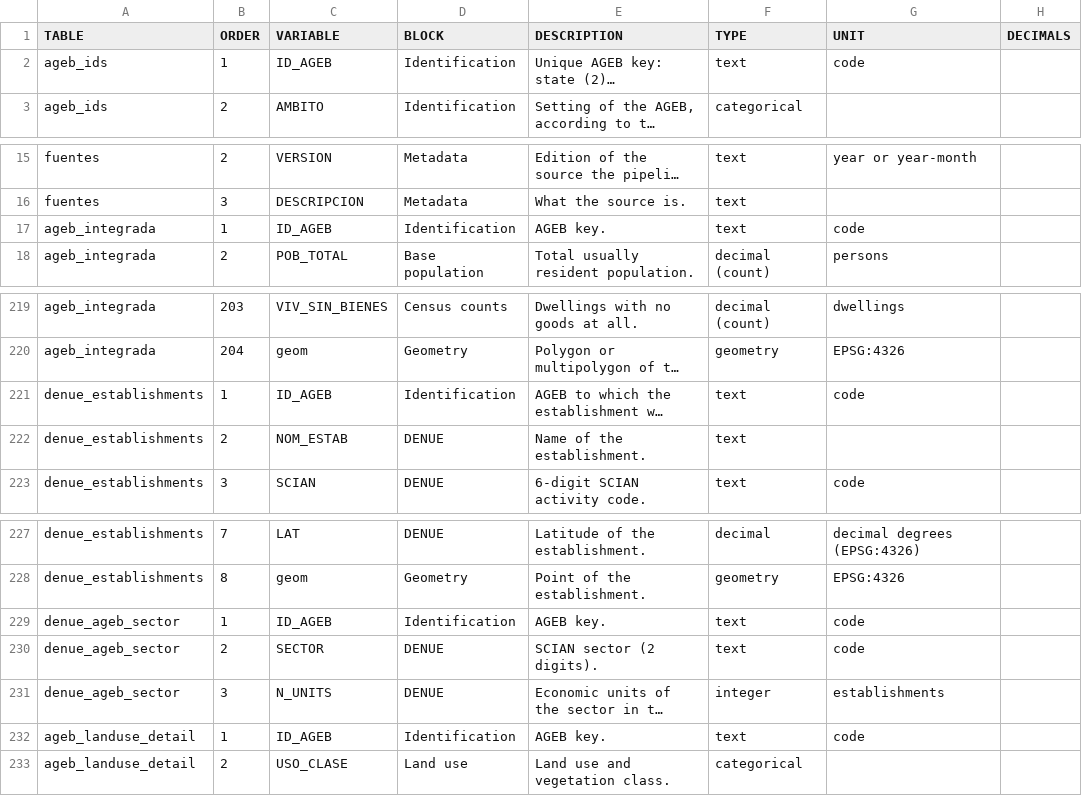
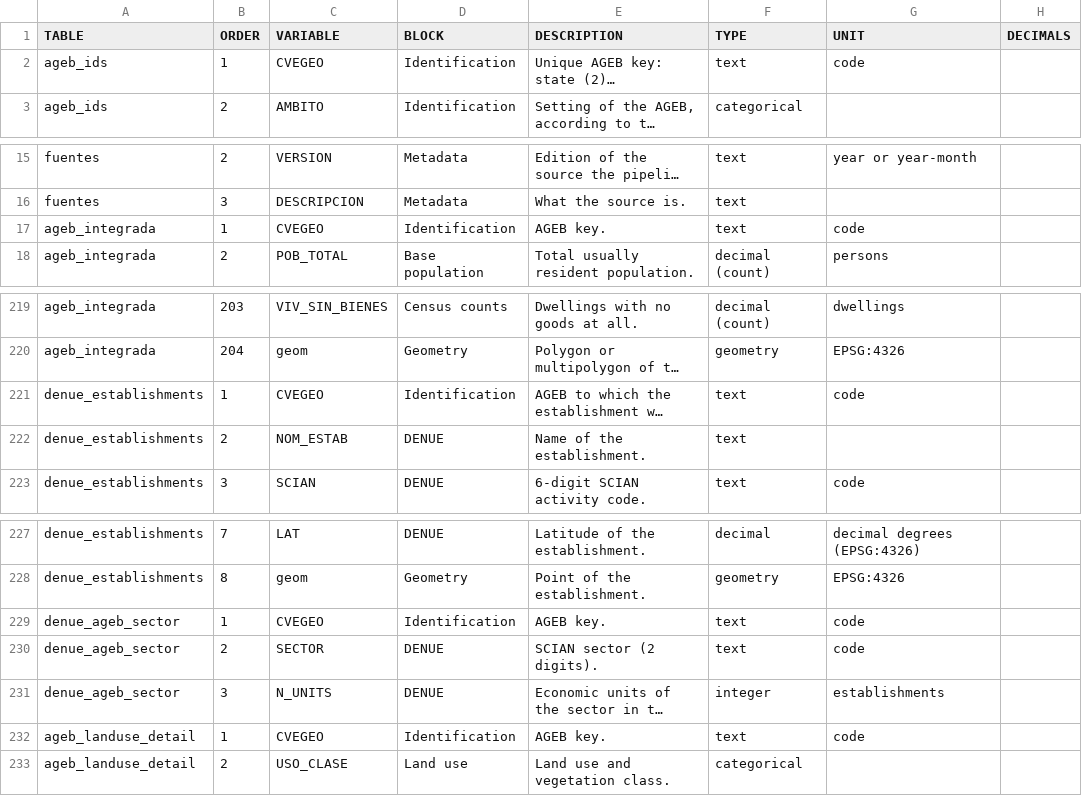
Before and after one commit to sisepuede-framework/adaptation-ageb-data, a CSV file: docs/data_dictionary.csv, drawn as a sheet; only a part is shown, gaps mark what is left out; long unchanged cells end in …; the diff names each change by its address in the sheet, - before the commit and + after, or states it on an @@ line.

Commit message:
CVEGEO modifications

```diff
--- a/docs/data_dictionary.csv
+++ b/docs/data_dictionary.csv
-C2 (VARIABLE): ID_AGEB
+C2 (VARIABLE): CVEGEO
-C17 (VARIABLE): ID_AGEB
+C17 (VARIABLE): CVEGEO
-C221 (VARIABLE): ID_AGEB
+C221 (VARIABLE): CVEGEO
-C229 (VARIABLE): ID_AGEB
+C229 (VARIABLE): CVEGEO
-C232 (VARIABLE): ID_AGEB
+C232 (VARIABLE): CVEGEO
```
Also changed, not shown: docs/diccionario_datos.csv, 27 other files.
